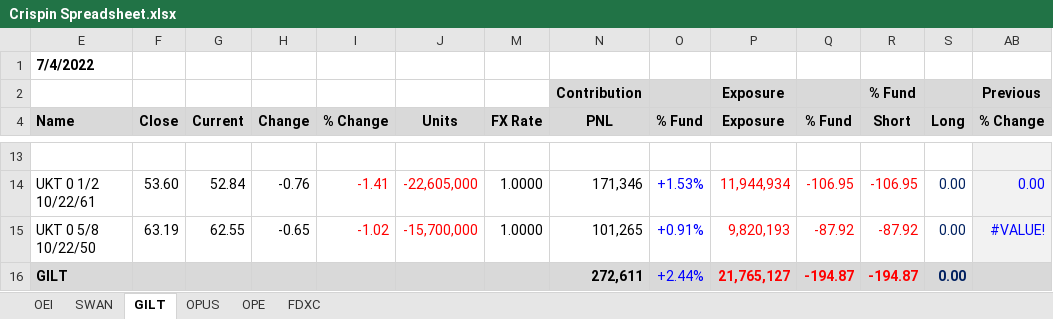
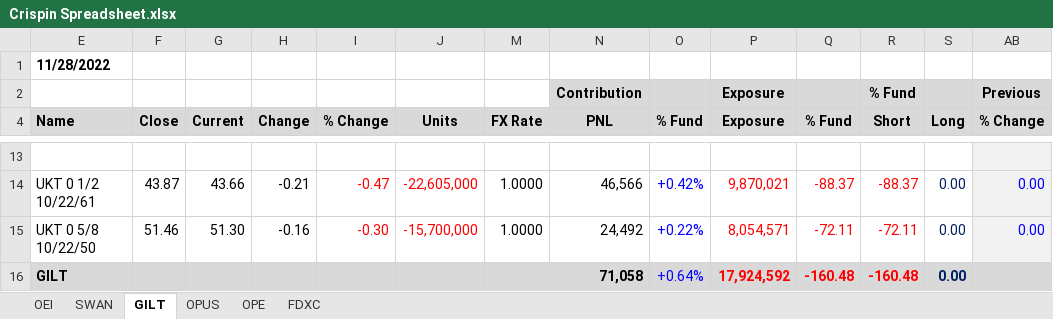
Before and after one commit to kiwiinlondon/Excel, an Excel workbook: Odey.Excel.CrispinsSpreadsheet/Crispin Spreadsheet.xlsx, sheet GILT, drawn as a sheet; only a part is shown, gaps mark what is left out; values as stored, in another font and other column widths than the file's, no borders; removed rows and columns are numbered as before the commit, all else as after; rows hold the shown columns only; the diff covers the shown part only; the diff names each change by its address in the sheet, - before the commit and + after, or states it on an @@ line.

```diff
--- a/Odey.Excel.CrispinsSpreadsheet/Crispin Spreadsheet.xlsx (sheet GILT)
+++ b/Odey.Excel.CrispinsSpreadsheet/Crispin Spreadsheet.xlsx (sheet GILT)
-E1 (Name): 7/4/2022
+E1 (Name): 11/28/2022
-F14 (Close): 53.60
+F14 (Close): 43.87
-G14 (Current): 52.84
+G14 (Current): 43.66
-H14 (Change): -0.76
+H14 (Change): -0.21
-I14 (% Change): -1.41
+I14 (% Change): -0.47
-N14 (PNL): 171,346
+N14 (PNL): 46,566
-O14 (% Fund): +1.53%
+O14 (% Fund): +0.42%
-P14 (Exposure): 11,944,934
+P14 (Exposure): 9,870,021
-Q14 (% Fund): -106.95
+Q14 (% Fund): -88.37
-R14 (Short): -106.95
+R14 (Short): -88.37
-row 15: UKT 0 5/8 10/22/50 | 63.19 | 62.55 | -0.65 | -1.02 | -15,700,000 | 1.0000 | 101,265 | +0.91% | 9,820,193 | -87.92 | -87.92 | 0.00 | #VALUE!
-row 16: GILT |  |  |  |  |  |  | 272,611 | +2.44% | 21,765,127 | -194.87 | -194.87 | 0.00
+row 15: UKT 0 5/8 10/22/50 | 51.46 | 51.30 | -0.16 | -0.30 | -15,700,000 | 1.0000 | 24,492 | +0.22% | 8,054,571 | -72.11 | -72.11 | 0.00 | 0.00
+row 16: GILT |  |  |  |  |  |  | 71,058 | +0.64% | 17,924,592 | -160.48 | -160.48 | 0.00
```
Also changed, not shown: 6 added rows, 6 removed rows, 10 edited cells and cell formats elsewhere in this sheet, sheet OEI, sheet OPUS, sheet FDXC, sheet SWAN, sheet OPE, formulas that keep their value, hidden cells, 2 other files.
